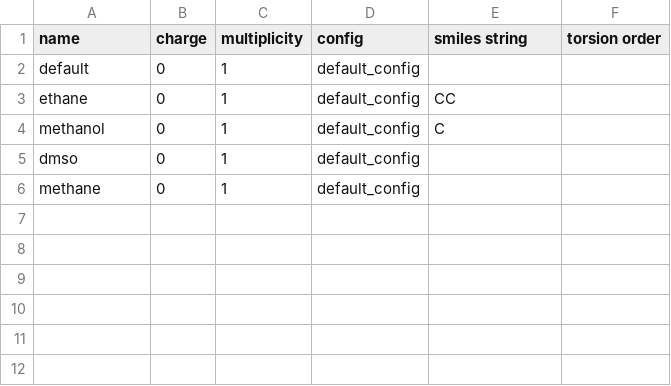
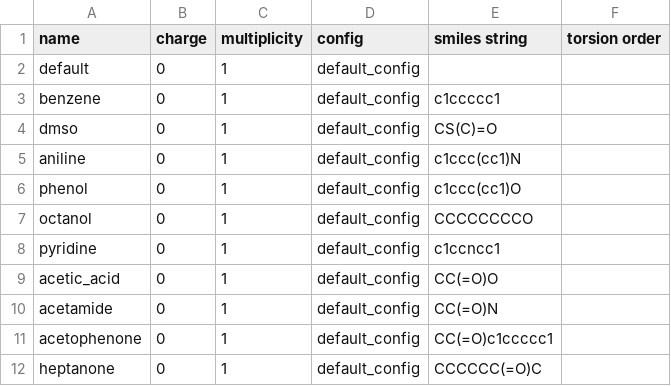
Before and after one commit to qubekit/QUBEKit, a CSV file: QUBEKit/configs/sample_input.csv, drawn as a sheet.

```diff
--- a/QUBEKit/configs/sample_input.csv
+++ b/QUBEKit/configs/sample_input.csv
@@ -2,5 +2,11 @@ name,charge,multiplicity,config,smiles string,torsion order
 default,0,1,default_config,,
-ethane,0,1,default_config,CC,
-methanol,0,1,default_config,C,
-dmso,0,1,default_config,,
-methane,0,1,default_config,,
+benzene,0,1,default_config,c1ccccc1,
+dmso,0,1,default_config,CS(C)=O,
+aniline,0,1,default_config,c1ccc(cc1)N,
+phenol,0,1,default_config,c1ccc(cc1)O,
+octanol,0,1,default_config,CCCCCCCCO,
+pyridine,0,1,default_config,c1ccncc1,
+acetic_acid,0,1,default_config,CC(=O)O,
+acetamide,0,1,default_config,CC(=O)N,
+acetophenone,0,1,default_config,CC(=O)c1ccccc1,
+heptanone,0,1,default_config,CCCCCC(=O)C,
```
Also changed, not shown: 18 other files.
